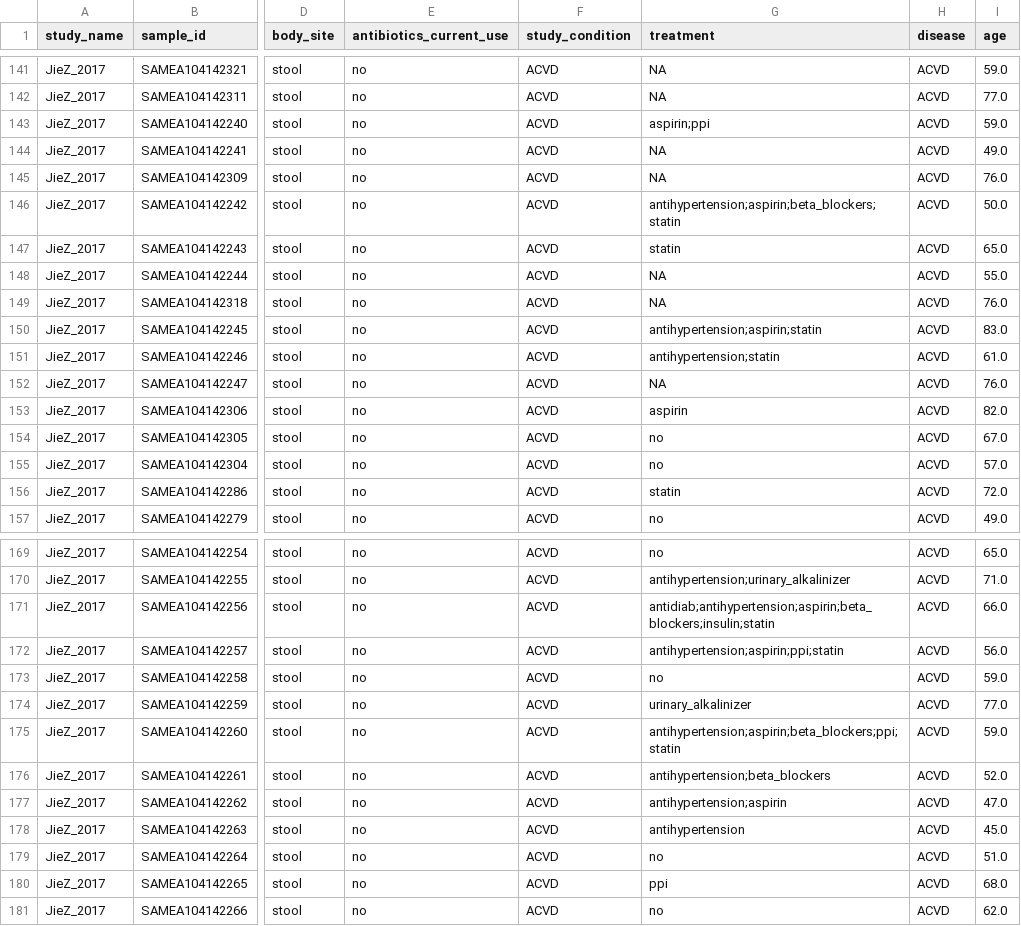
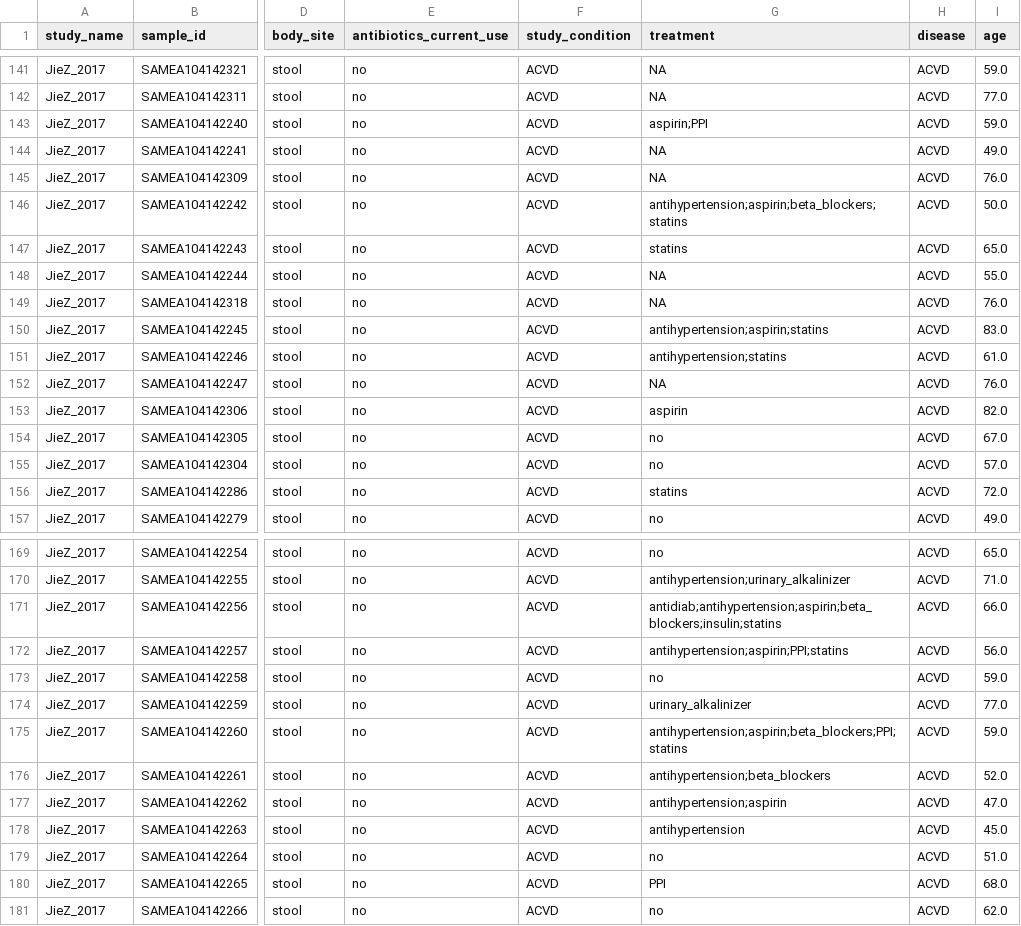
Before and after one commit to waldronlab/curatedMetagenomicDataCuration, a TSV file: inst/curated/JieZ_2017/JieZ_2017_metadata.tsv, drawn as a sheet; only a part is shown, gaps mark what is left out; the diff covers the shown part only; the diff names each change by its address in the sheet, - before the commit and + after, or states it on an @@ line.

Commit message:
changed ppi to PPI, statin to statins

```diff
--- a/inst/curated/JieZ_2017/JieZ_2017_metadata.tsv
+++ b/inst/curated/JieZ_2017/JieZ_2017_metadata.tsv
-G143 (treatment): aspirin;ppi
+G143 (treatment): aspirin;PPI
-G146 (treatment): antihypertension;aspirin;beta_blockers;statin
+G146 (treatment): antihypertension;aspirin;beta_blockers;statins
-G147 (treatment): statin
+G147 (treatment): statins
-G150 (treatment): antihypertension;aspirin;statin
+G150 (treatment): antihypertension;aspirin;statins
-G151 (treatment): antihypertension;statin
+G151 (treatment): antihypertension;statins
-G156 (treatment): statin
+G156 (treatment): statins
-G171 (treatment): antidiab;antihypertension;aspirin;beta_blockers;insulin;statin
+G171 (treatment): antidiab;antihypertension;aspirin;beta_blockers;insulin;statins
-G172 (treatment): antihypertension;aspirin;ppi;statin
+G172 (treatment): antihypertension;aspirin;PPI;statins
-G175 (treatment): antihypertension;aspirin;beta_blockers;ppi;statin
+G175 (treatment): antihypertension;aspirin;beta_blockers;PPI;statins
-G180 (treatment): ppi
+G180 (treatment): PPI
```
Also changed, not shown: 20 edited cells elsewhere in this file.
